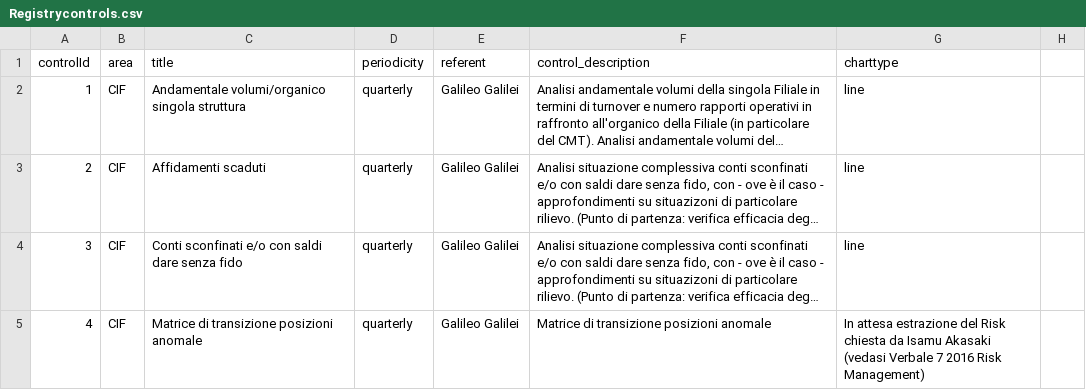
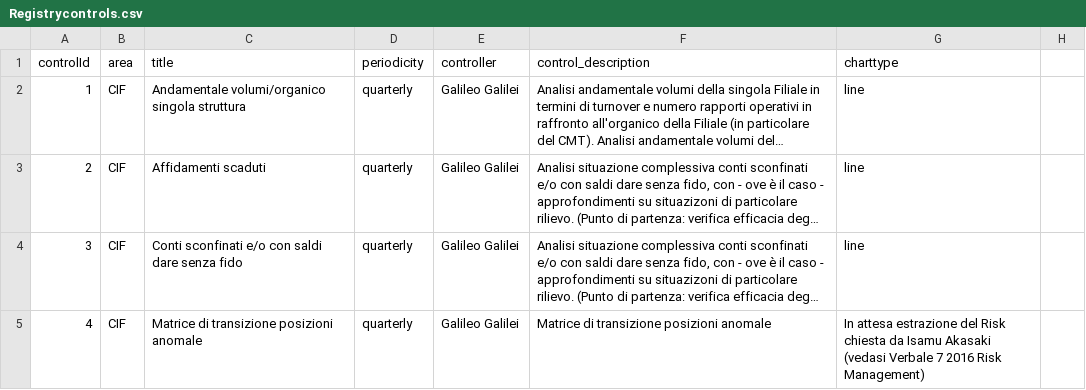
Before and after one commit to mttstt/AuditTool, a CSV file: files/lib/Registrycontrols.csv, drawn as a sheet; only a part is shown; long unchanged cells end in …; the diff names each change by its address in the sheet, - before the commit and + after, or states it on an @@ line.

Commit message:
Update Registrycontrols.csv

```diff
--- a/files/lib/Registrycontrols.csv
+++ b/files/lib/Registrycontrols.csv
-E1: referent
+E1: controller
```
